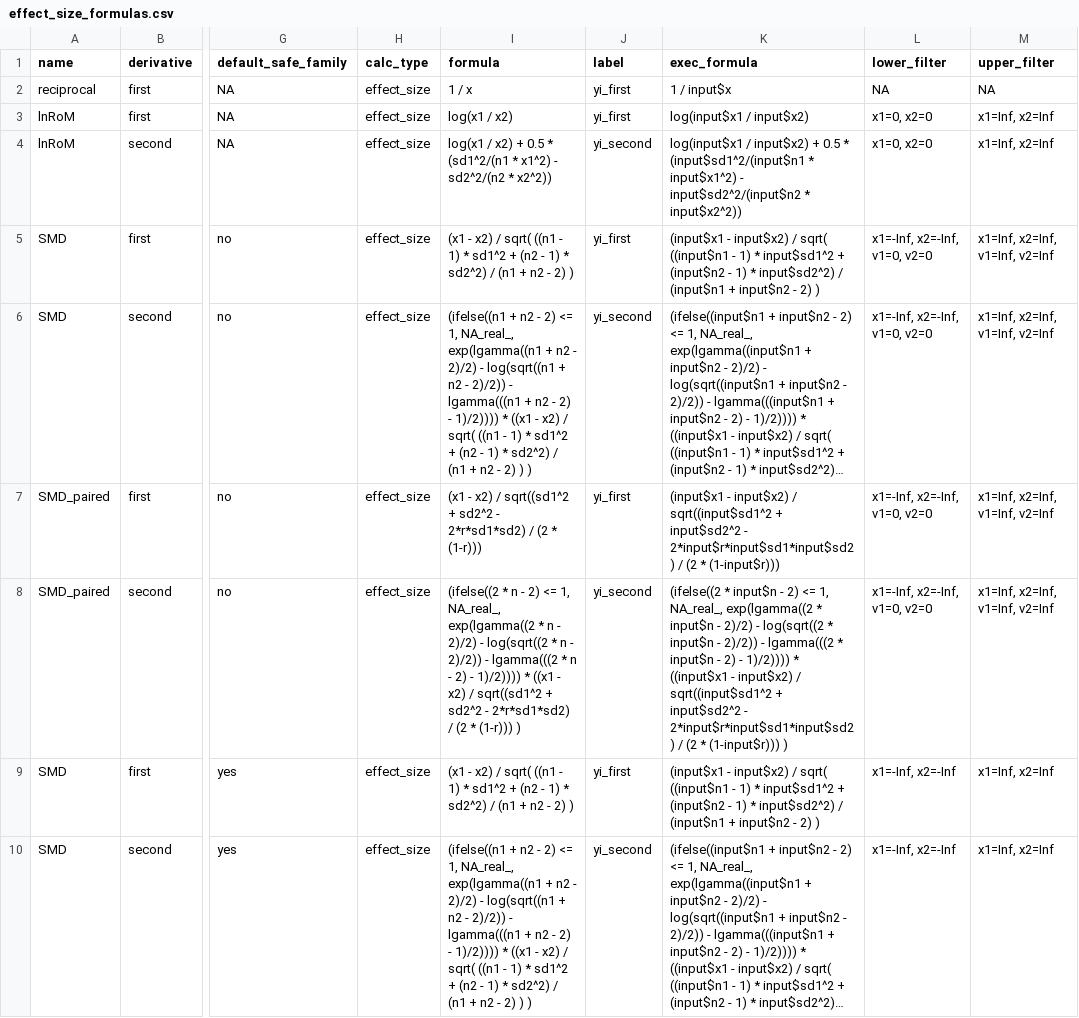
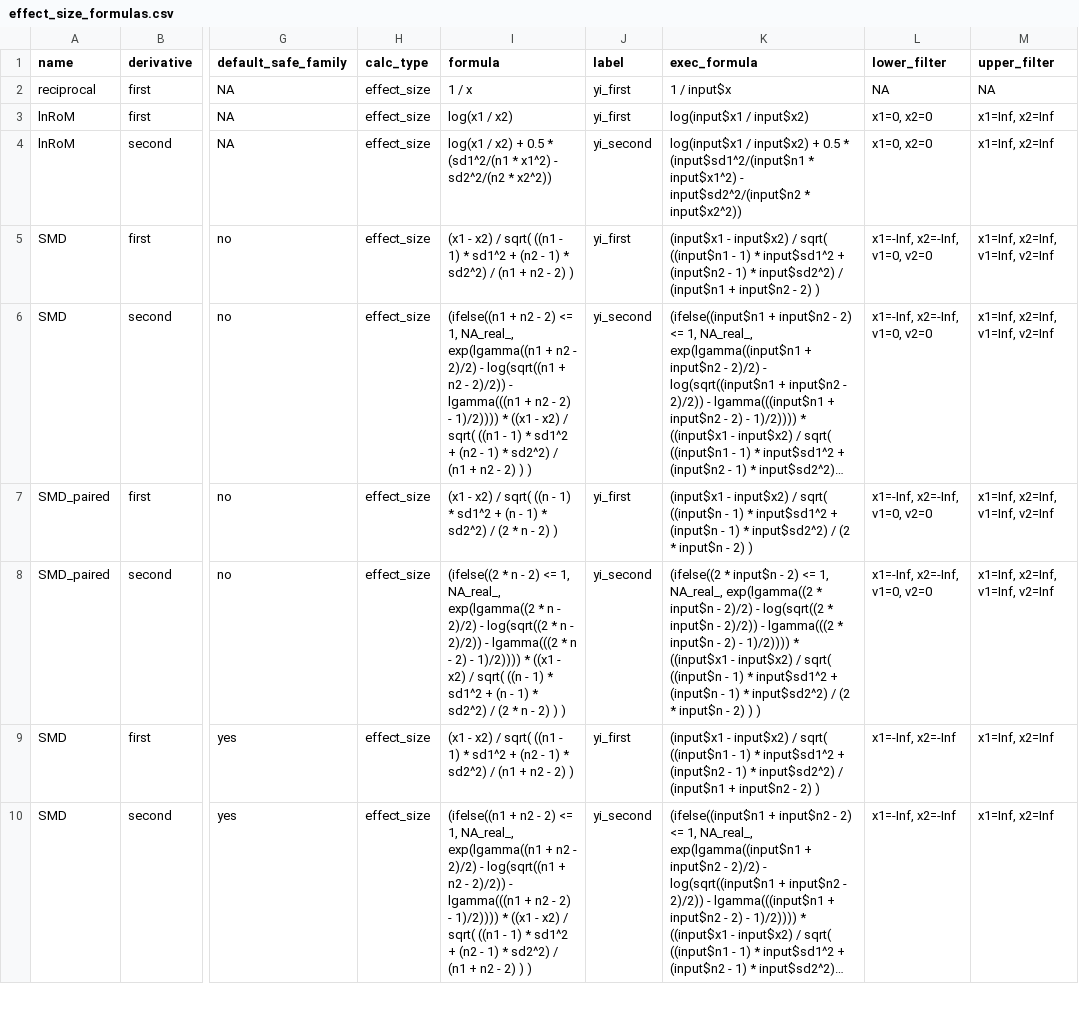
Before and after one commit to ejlundgren/SAFE, a CSV file: data/effect_size_formulas.csv, drawn as a sheet; only a part is shown, gaps mark what is left out; long unchanged cells end in …; the diff covers the shown part only; the diff names each change by its address in the sheet, - before the commit and + after, or states it on an @@ line.

```diff
--- a/data/effect_size_formulas.csv
+++ b/data/effect_size_formulas.csv
-I7 (formula): …x2) / sqrt((sd1^2 + sd2^2 - 2*r*sd1*sd2) / (2 * (1-r)))
+I7 (formula): …x2) / sqrt( ((n - 1) * sd1^2 + (n - 1) * sd2^2) / (2 * n - 2) )
-K7 (exec_formula): …input$x2) / sqrt((input$sd1^2 + input$sd2^2 - 2*input$r*input$sd1*input$sd2) / (2 * (1-input$r)))
+K7 (exec_formula): …input$x2) / sqrt( ((input$n - 1) * input$sd1^2 + (input$n - 1) * input$sd2^2) / (2 * input$n - 2) )
-I8 (formula): …x2) / sqrt((sd1^2 + sd2^2 - 2*r*sd1*sd2) / (2 * (1-r))) )
+I8 (formula): …x2) / sqrt( ((n - 1) * sd1^2 + (n - 1) * sd2^2) / (2 * n - 2) ) )
-K8 (exec_formula): …input$x2) / sqrt((input$sd1^2 + input$sd2^2 - 2*input$r*input$sd1*input$sd2) / (2 * (1-input$r))) )
+K8 (exec_formula): …input$x2) / sqrt( ((input$n - 1) * input$sd1^2 + (input$n - 1) * input$sd2^2) / (2 * input$n - 2) ) )
```
Also changed, not shown: 4 edited cells elsewhere in this file, run_simulations/remote_mirrors/revision_paired_simulations/data/effect_size_formulas.csv, 3 other files.
